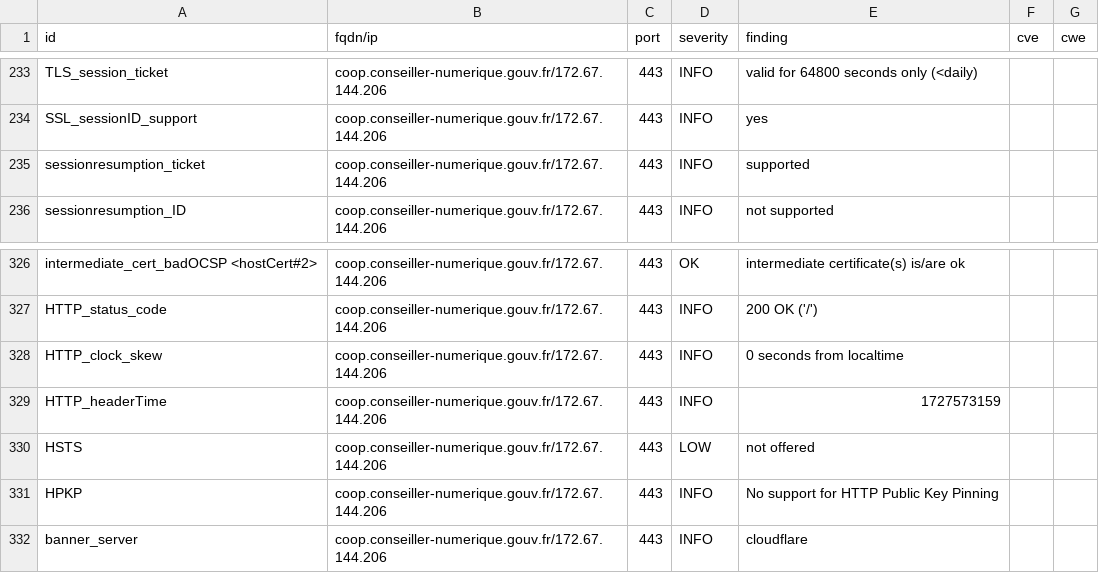
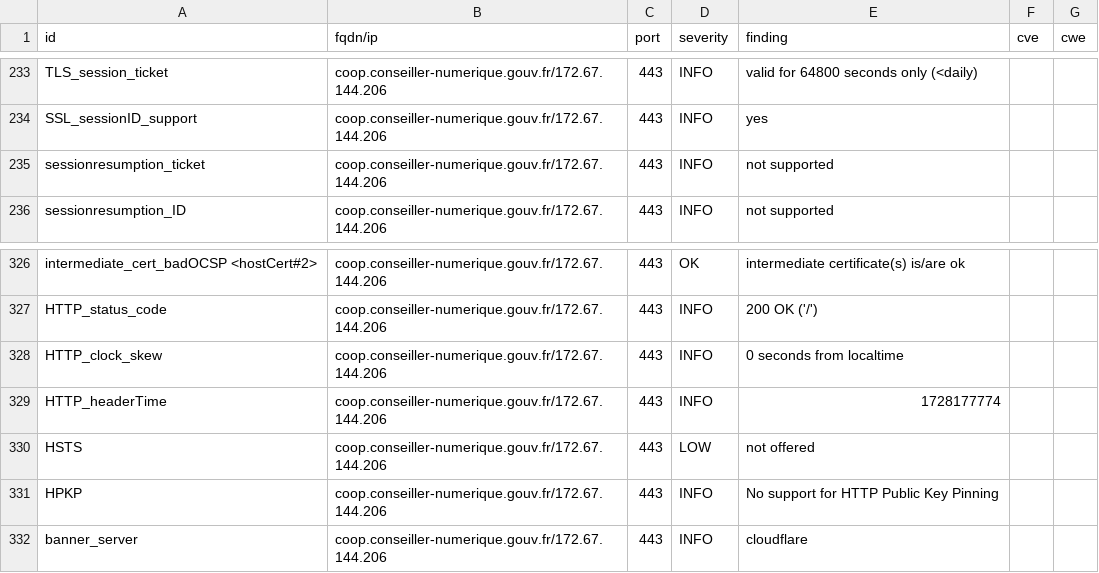
Before and after one commit to Inclusion-Numerique/dashlord, a CSV file: results/aHR0cHM6Ly9jb29wLmNvbnNlaWxsZXItbnVtZXJpcXVlLmdvdXYuZnI=/testssl.csv, drawn as a sheet; only a part is shown, gaps mark what is left out; the diff covers the shown part only.

```diff
--- a/results/aHR0cHM6Ly9jb29wLmNvbnNlaWxsZXItbnVtZXJpcXVlLmdvdXYuZnI=/testssl.csv
+++ b/results/aHR0cHM6Ly9jb29wLmNvbnNlaWxsZXItbnVtZXJpcXVlLmdvdXYuZnI=/testssl.csv
@@ -234,3 +234,3 @@
 "SSL_sessionID_support","coop.conseiller-numerique.gouv.fr/172.67.144.206","443","INFO","yes","",""
-"sessionresumption_ticket","coop.conseiller-numerique.gouv.fr/172.67.144.206","443","INFO","supported","",""
+"sessionresumption_ticket","coop.conseiller-numerique.gouv.fr/172.67.144.206","443","INFO","not supported","",""
 "sessionresumption_ID","coop.conseiller-numerique.gouv.fr/172.67.144.206","443","INFO","not supported","",""
@@ -328,3 +328,3 @@
 "HTTP_clock_skew","coop.conseiller-numerique.gouv.fr/172.67.144.206","443","INFO","0 seconds from localtime","",""
-"HTTP_headerTime","coop.conseiller-numerique.gouv.fr/172.67.144.206","443","INFO","1727573159","",""
+"HTTP_headerTime","coop.conseiller-numerique.gouv.fr/172.67.144.206","443","INFO","1728177774","",""
 "HSTS","coop.conseiller-numerique.gouv.fr/172.67.144.206","443","LOW","not offered","",""
```
Also changed, not shown: 13 edited cells elsewhere in this file, 14 other files.
